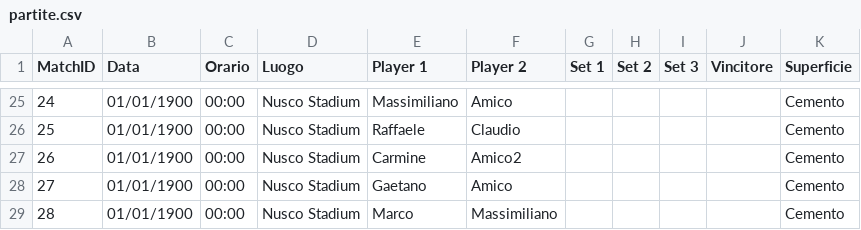
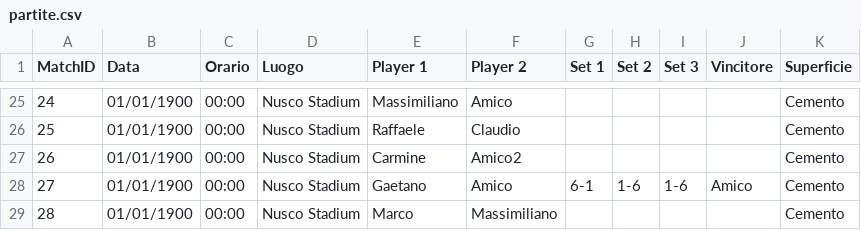
Before and after one commit to RDByteDev/tennis-comm, a CSV file: partite.csv, drawn as a sheet; only a part is shown, gaps mark what is left out.

```diff
--- a/partite.csv
+++ b/partite.csv
@@ -27,3 +27,3 @@ MatchID,Data,Orario,Luogo,Player 1,Player 2,Set 1,Set 2,Set 3,Vincitore,Superfic
 26,01/01/1900,00:00,Nusco Stadium,Carmine,Amico2,,,,,Cemento
-27,01/01/1900,00:00,Nusco Stadium,Gaetano,Amico,,,,,Cemento
+27,01/01/1900,00:00,Nusco Stadium,Gaetano,Amico,6-1,1-6,1-6,Amico,Cemento
 28,01/01/1900,00:00,Nusco Stadium,Marco,Massimiliano,,,,,Cemento
```
Also changed, not shown: 1 other file.
